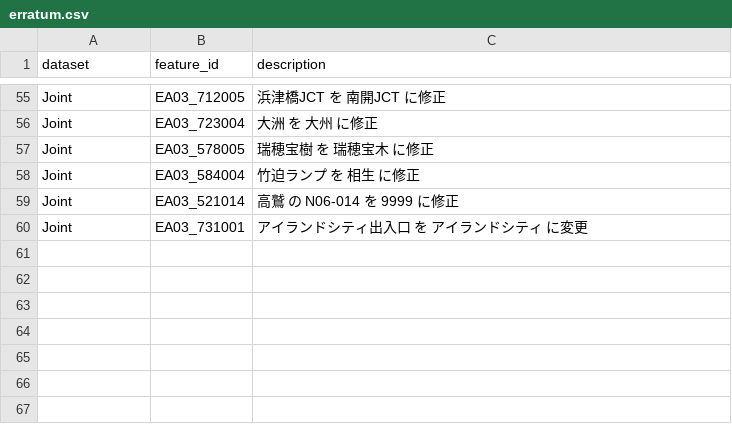
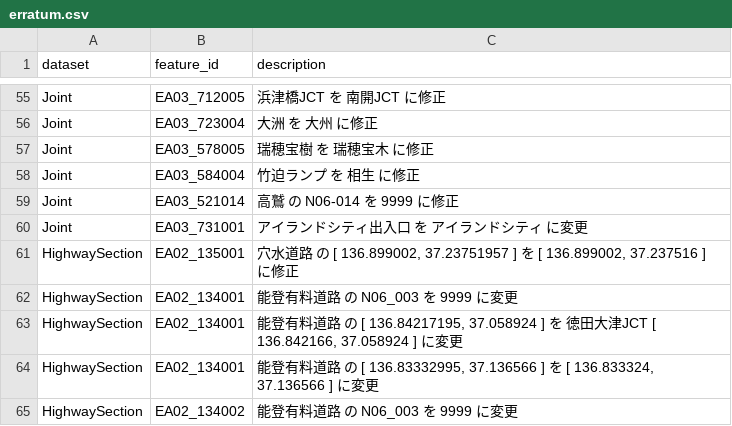
Before and after one commit to yH3PO4/HighwayOrderedDS, a CSV file: erratum.csv, drawn as a sheet; only a part is shown, gaps mark what is left out.

```diff
--- a/erratum.csv
+++ b/erratum.csv
@@ -60 +60,6 @@ Joint,EA03_521014,高鷲 の N06-014 を 9999 に修正
 Joint,EA03_731001,アイランドシティ出入口 を アイランドシティ に変更
+HighwaySection,EA02_135001,"穴水道路 の [ 136.899002, 37.23751957 ] を [ 136.899002, 37.237516 ] に修正"
+HighwaySection,EA02_134001,能登有料道路 の N06_003 を 9999 に変更
+HighwaySection,EA02_134001,"能登有料道路 の [ 136.84217195, 37.058924 ] を 徳田大津JCT [ 136.842166, 37.058924 ] に変更"
+HighwaySection,EA02_134001,"能登有料道路 の [ 136.83332995, 37.136566 ] を [ 136.833324, 37.136566 ] に変更"
+HighwaySection,EA02_134002,能登有料道路 の N06_003 を 9999 に変更
```
Also changed, not shown: 4 other files.
